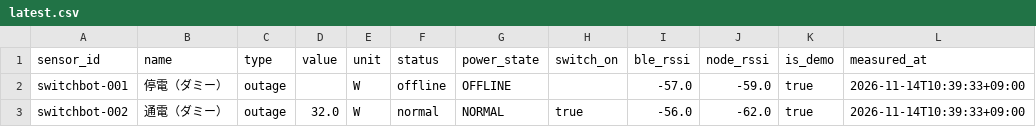
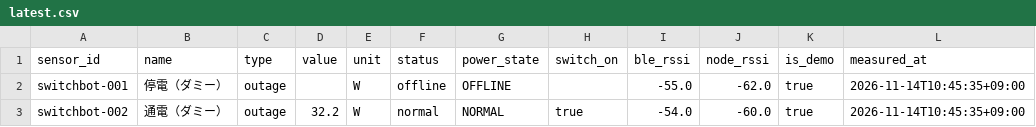
Before and after one commit to MOSA-github/power_outage_monitoring_system, a CSV file: docs/data/latest.csv, drawn as a sheet.

```diff
--- a/docs/data/latest.csv
+++ b/docs/data/latest.csv
@@ -1,3 +1,3 @@
 sensor_id,name,type,value,unit,status,power_state,switch_on,ble_rssi,node_rssi,is_demo,measured_at
-switchbot-001,停電（ダミー）,outage,,W,offline,OFFLINE,,-57.0,-59.0,true,2026-11-14T10:39:33+09:00
-switchbot-002,通電（ダミー）,outage,32.0,W,normal,NORMAL,true,-56.0,-62.0,true,2026-11-14T10:39:33+09:00
+switchbot-001,停電（ダミー）,outage,,W,offline,OFFLINE,,-55.0,-62.0,true,2026-11-14T10:45:35+09:00
+switchbot-002,通電（ダミー）,outage,32.2,W,normal,NORMAL,true,-54.0,-60.0,true,2026-11-14T10:45:35+09:00
```
Also changed, not shown: 2 other files.
